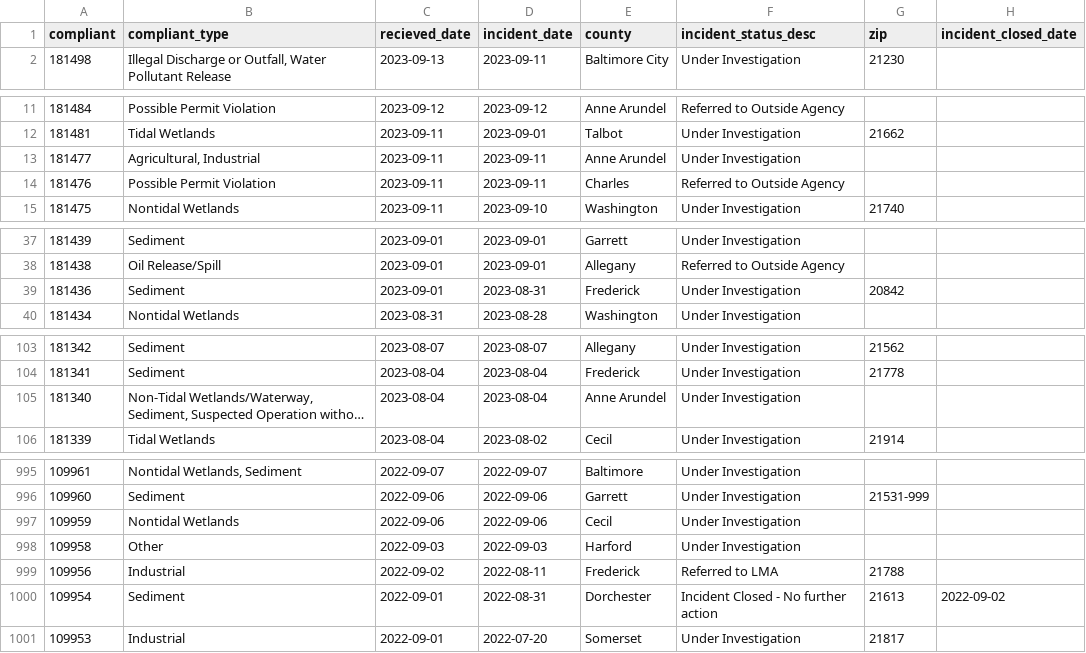
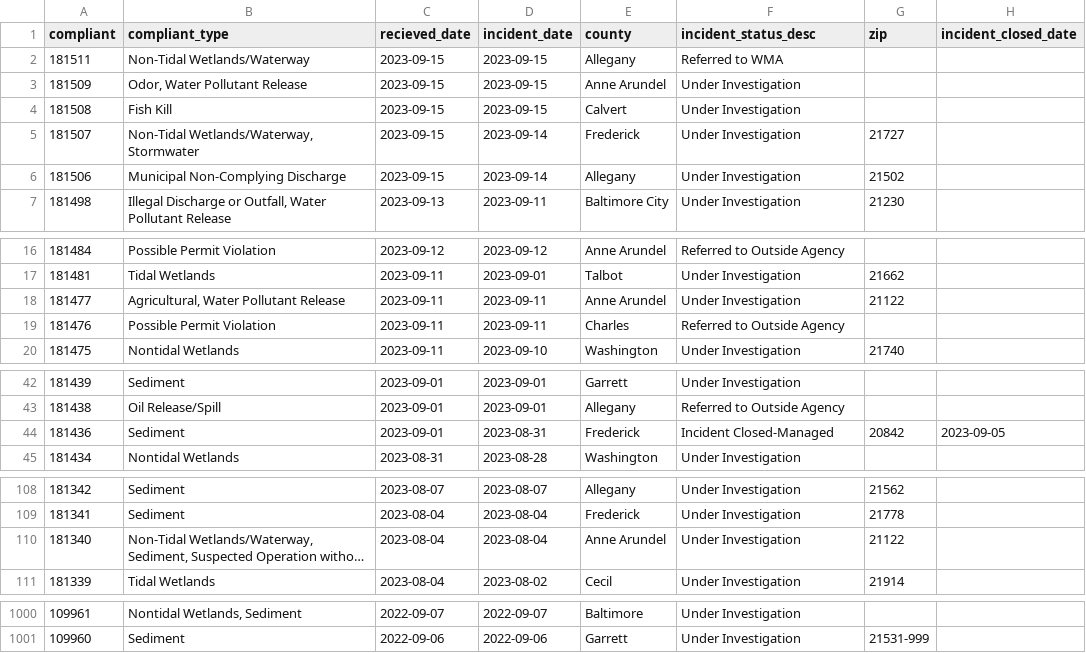
Before and after one commit to amandavhernan/enviro_complaints, a CSV file: complaints_data.csv, drawn as a sheet; only a part is shown, gaps mark what is left out; long unchanged cells end in …; removed rows and columns are numbered as before the commit, all else as after; the diff names each change by its address in the sheet, - before the commit and + after, or states it on an @@ line.

Commit message:
new complaints found

```diff
--- a/complaints_data.csv
+++ b/complaints_data.csv
+row 2: 181511 | Non-Tidal Wetlands/Waterway | 2023-09-15 | 2023-09-15 | Allegany | Referred to WMA
+row 3: 181509 | Odor, Water Pollutant Release | 2023-09-15 | 2023-09-15 | Anne Arundel | Under Investigation
+row 4: 181508 | Fish Kill | 2023-09-15 | 2023-09-15 | Calvert | Under Investigation
+row 5: 181507 | Non-Tidal Wetlands/Waterway, Stormwater | 2023-09-15 | 2023-09-14 | Frederick | Under Investigation | 21727
+row 6: 181506 | Municipal Non-Complying Discharge | 2023-09-15 | 2023-09-14 | Allegany | Under Investigation | 21502
-B18 (compliant_type): Agricultural, Industrial
+B18 (compliant_type): Agricultural, Water Pollutant Release
-G18 (zip): (empty)
+G18 (zip): 21122
-F44 (incident_status_desc): Under Investigation
+F44 (incident_status_desc): Incident Closed-Managed
-H44 (incident_closed_date): (empty)
+H44 (incident_closed_date): 2023-09-05
-G110 (zip): (empty)
+G110 (zip): 21122
-row 997: 109959 | Nontidal Wetlands | 2022-09-06 | 2022-09-06 | Cecil | Under Investigation
-row 998: 109958 | Other | 2022-09-03 | 2022-09-03 | Harford | Under Investigation
-row 999: 109956 | Industrial | 2022-09-02 | 2022-08-11 | Frederick | Referred to LMA | 21788
-row 1000: 109954 | Sediment | 2022-09-01 | 2022-08-31 | Dorchester | Incident Closed - No further action | 21613 | 2022-09-02
-row 1001: 109953 | Industrial | 2022-09-01 | 2022-07-20 | Somerset | Under Investigation | 21817
```
Also changed, not shown: 1 other file.
